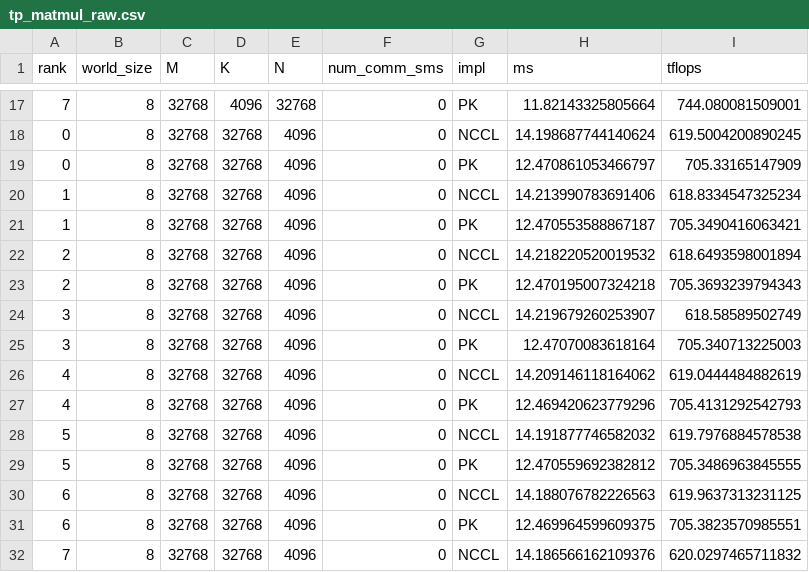
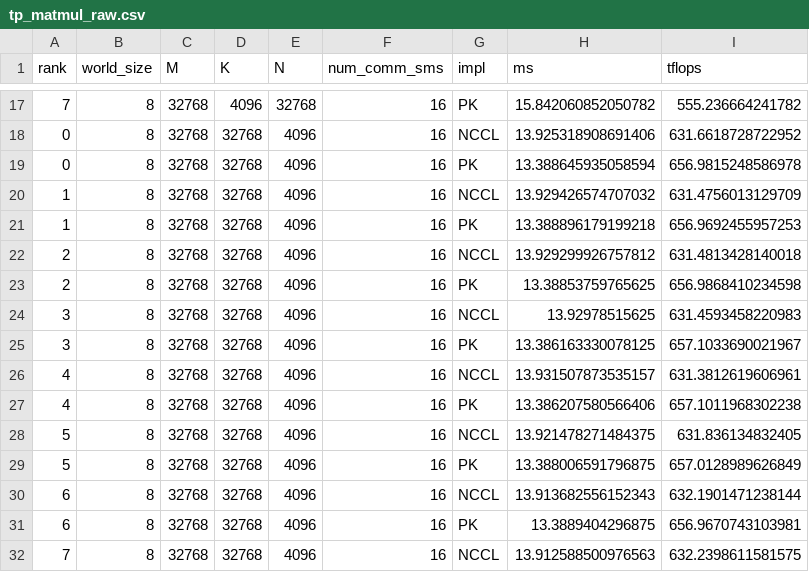
Before and after one commit to shixun404/ThunderKittens, a CSV file: kernels/parallel/matmul_ar/out_parse/tp_matmul_raw.csv, drawn as a sheet; only a part is shown, gaps mark what is left out; the diff covers the shown part only.

```diff
--- a/kernels/parallel/matmul_ar/out_parse/tp_matmul_raw.csv
+++ b/kernels/parallel/matmul_ar/out_parse/tp_matmul_raw.csv
@@ -17,16 +17,16 @@ rank,world_size,M,K,N,num_comm_sms,impl,ms,tflops
-7,8,32768,4096,32768,0,PK,11.82143325805664,744.080081509001
-0,8,32768,32768,4096,0,NCCL,14.198687744140624,619.5004200890245
-0,8,32768,32768,4096,0,PK,12.470861053466797,705.33165147909
-1,8,32768,32768,4096,0,NCCL,14.213990783691406,618.8334547325234
-1,8,32768,32768,4096,0,PK,12.470553588867187,705.3490416063421
-2,8,32768,32768,4096,0,NCCL,14.218220520019532,618.6493598001894
-2,8,32768,32768,4096,0,PK,12.470195007324218,705.3693239794343
-3,8,32768,32768,4096,0,NCCL,14.219679260253907,618.58589502749
-3,8,32768,32768,4096,0,PK,12.47070083618164,705.340713225003
-4,8,32768,32768,4096,0,NCCL,14.209146118164062,619.0444484882619
-4,8,32768,32768,4096,0,PK,12.469420623779296,705.4131292542793
-5,8,32768,32768,4096,0,NCCL,14.191877746582032,619.7976884578538
-5,8,32768,32768,4096,0,PK,12.470559692382812,705.3486963845555
-6,8,32768,32768,4096,0,NCCL,14.188076782226563,619.9637313231125
-6,8,32768,32768,4096,0,PK,12.469964599609375,705.3823570985551
-7,8,32768,32768,4096,0,NCCL,14.186566162109376,620.0297465711832
+7,8,32768,4096,32768,16,PK,15.842060852050782,555.236664241782
+0,8,32768,32768,4096,16,NCCL,13.925318908691406,631.6618728722952
+0,8,32768,32768,4096,16,PK,13.388645935058594,656.9815248586978
+1,8,32768,32768,4096,16,NCCL,13.929426574707032,631.4756013129709
+1,8,32768,32768,4096,16,PK,13.388896179199218,656.9692455957253
+2,8,32768,32768,4096,16,NCCL,13.929299926757812,631.4813428140018
+2,8,32768,32768,4096,16,PK,13.38853759765625,656.9868410234598
+3,8,32768,32768,4096,16,NCCL,13.92978515625,631.4593458220983
+3,8,32768,32768,4096,16,PK,13.386163330078125,657.1033690021967
+4,8,32768,32768,4096,16,NCCL,13.931507873535157,631.3812619606961
+4,8,32768,32768,4096,16,PK,13.386207580566406,657.1011968302238
+5,8,32768,32768,4096,16,NCCL,13.921478271484375,631.836134832405
+5,8,32768,32768,4096,16,PK,13.388006591796875,657.0128989626849
+6,8,32768,32768,4096,16,NCCL,13.913682556152343,632.1901471238144
+6,8,32768,32768,4096,16,PK,13.3889404296875,656.9670743103981
+7,8,32768,32768,4096,16,NCCL,13.912588500976563,632.2398611581575
```
Also changed, not shown: 48 edited cells elsewhere in this file, kernels/parallel/matmul_ar/out_parse/tp_matmul_summary.csv, 3 other files.
